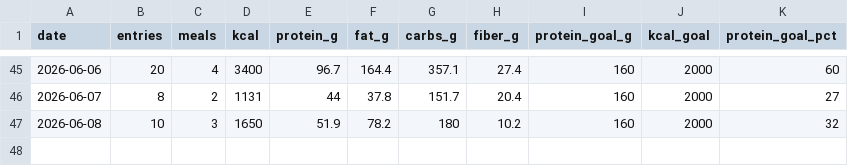
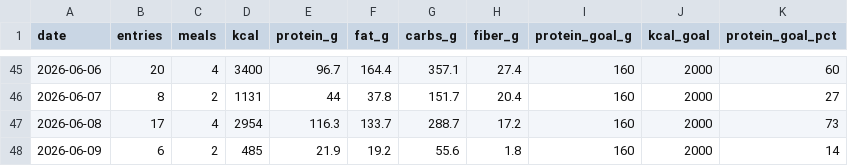
Before and after one commit to AnandChowdhary/food, a CSV file: data/daily.csv, drawn as a sheet; only a part is shown, gaps mark what is left out.

```diff
--- a/data/daily.csv
+++ b/data/daily.csv
@@ -46,2 +46,3 @@ date,entries,meals,kcal,protein_g,fat_g,carbs_g,fiber_g,protein_goal_g,kcal_goal
 2026-06-07,8,2,1131,44,37.8,151.7,20.4,160,2000,27
-2026-06-08,10,3,1650,51.9,78.2,180,10.2,160,2000,32
+2026-06-08,17,4,2954,116.3,133.7,288.7,17.2,160,2000,73
+2026-06-09,6,2,485,21.9,19.2,55.6,1.8,160,2000,14
```
Also changed, not shown: data/entries.csv, data/meals.csv.
